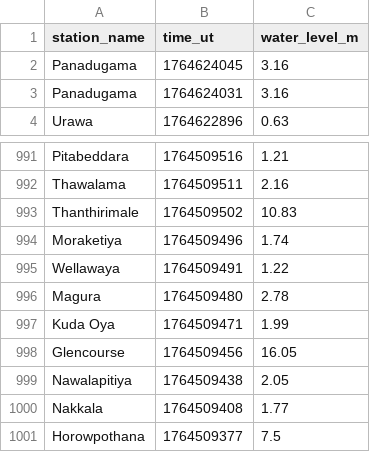
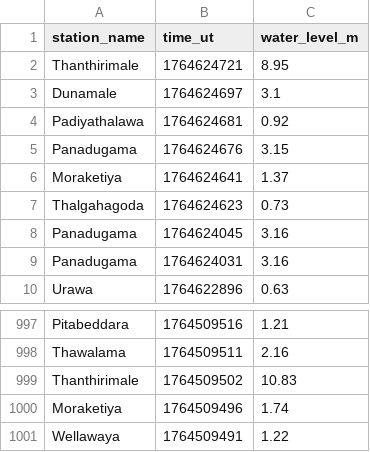
Before and after one commit to nuuuwan/lk_irrigation, a TSV file: data/latest-1000.tsv, drawn as a sheet; only a part is shown, gaps mark what is left out.

```diff
--- a/data/latest-1000.tsv
+++ b/data/latest-1000.tsv
@@ -1,2 +1,8 @@
 station_name	time_ut	water_level_m
+Thanthirimale	1764624721	8.95
+Dunamale	1764624697	3.1
+Padiyathalawa	1764624681	0.92
+Panadugama	1764624676	3.15
+Moraketiya	1764624641	1.37
+Thalgahagoda	1764624623	0.73
 Panadugama	1764624045	3.16
@@ -995,7 +1001 @@ Moraketiya	1764509496	1.74
 Wellawaya	1764509491	1.22
-Magura	1764509480	2.78
-Kuda Oya	1764509471	1.99
-Glencourse	1764509456	16.05
-Nawalapitiya	1764509438	2.05
-Nakkala	1764509408	1.77
-Horowpothana	1764509377	7.5
```
Also changed, not shown: data/all.tsv, data/latest-100.tsv, 17 other files.
